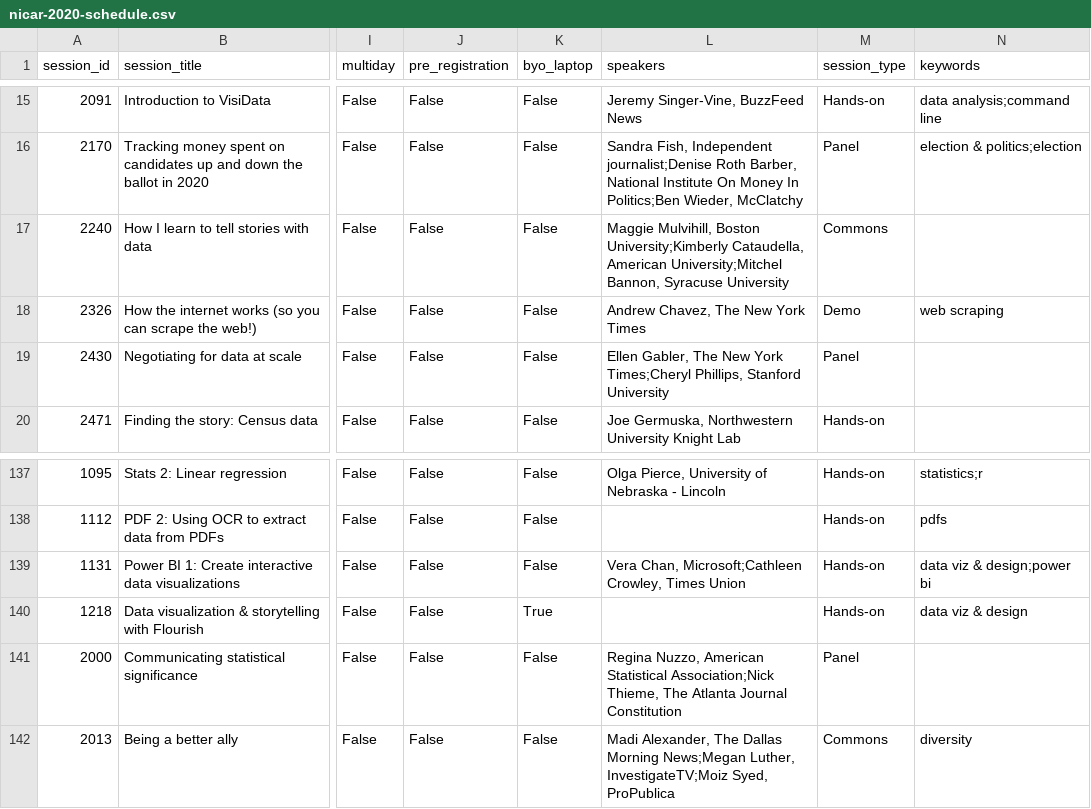
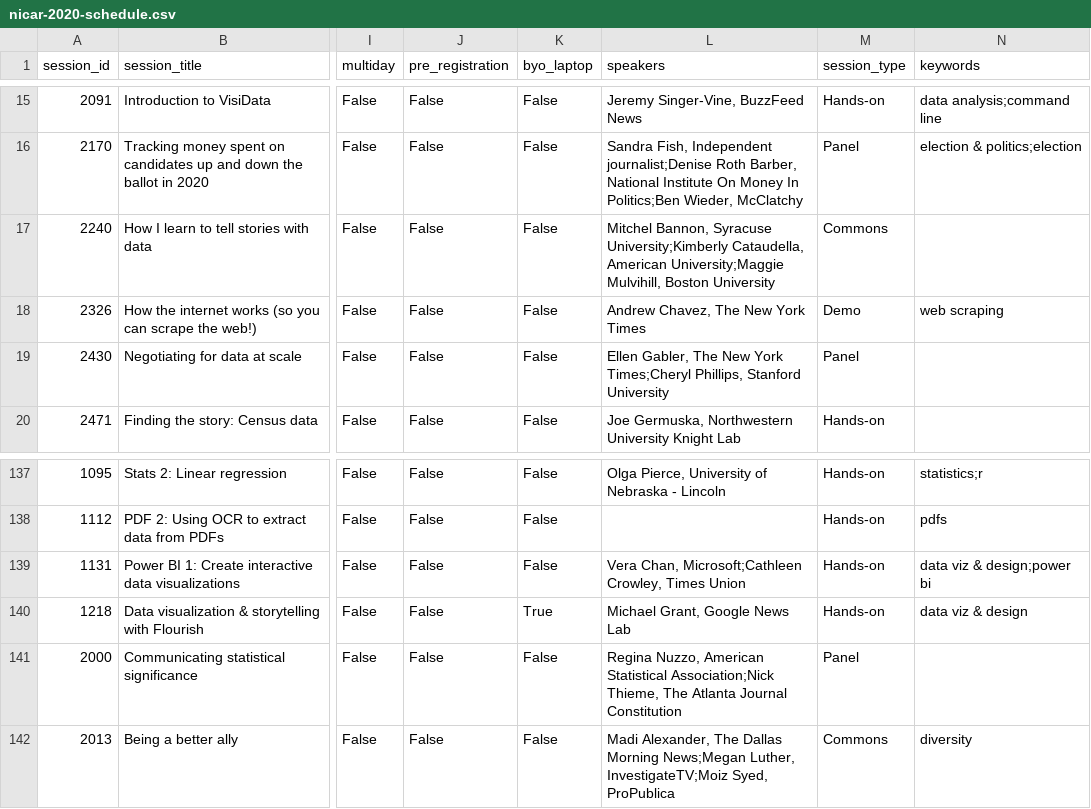
Before and after one commit to ireapps/nicar-2020-schedule, a CSV file: nicar-2020-schedule.csv, drawn as a sheet; only a part is shown, gaps mark what is left out; the diff covers the shown part only; the diff names each change by its address in the sheet, - before the commit and + after, or states it on an @@ line.

```diff
--- a/nicar-2020-schedule.csv
+++ b/nicar-2020-schedule.csv
-L17 (speakers): Maggie Mulvihill, Boston University;Kimberly Cataudella, American University;Mitchel Bannon, Syracuse University
+L17 (speakers): Mitchel Bannon, Syracuse University;Kimberly Cataudella, American University;Maggie Mulvihill, Boston University
-L140 (speakers): (empty)
+L140 (speakers): Michael Grant, Google News Lab
```
Also changed, not shown: 9 edited cells elsewhere in this file, 3 other files.
